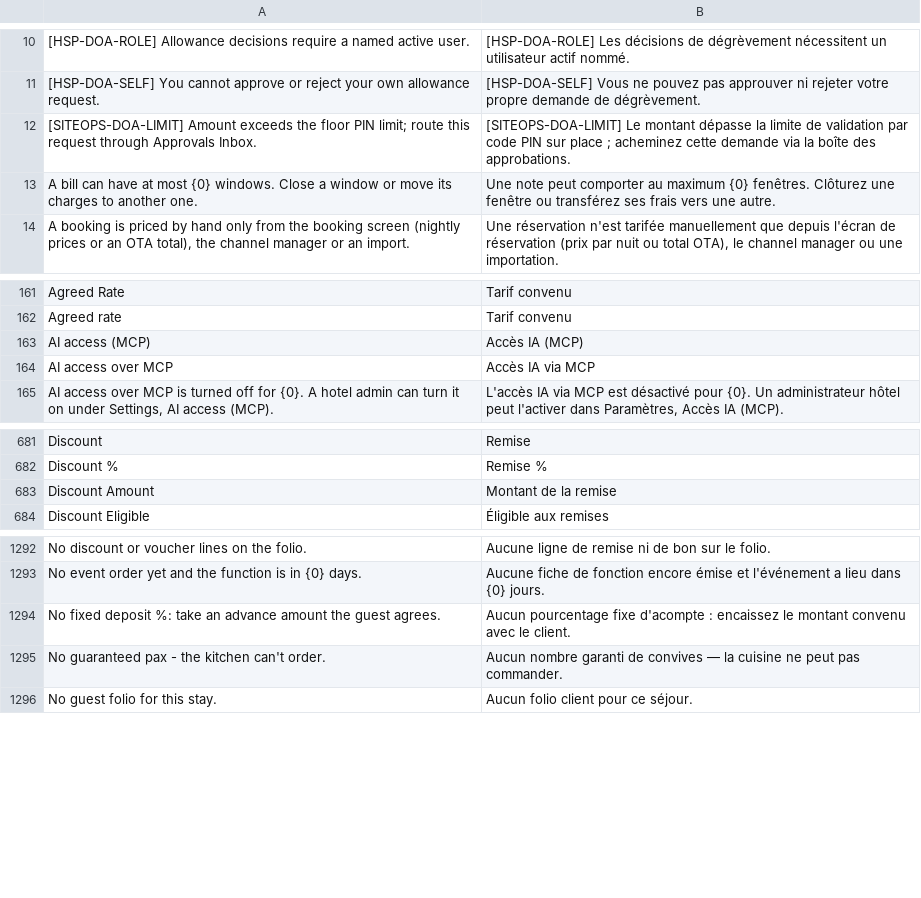
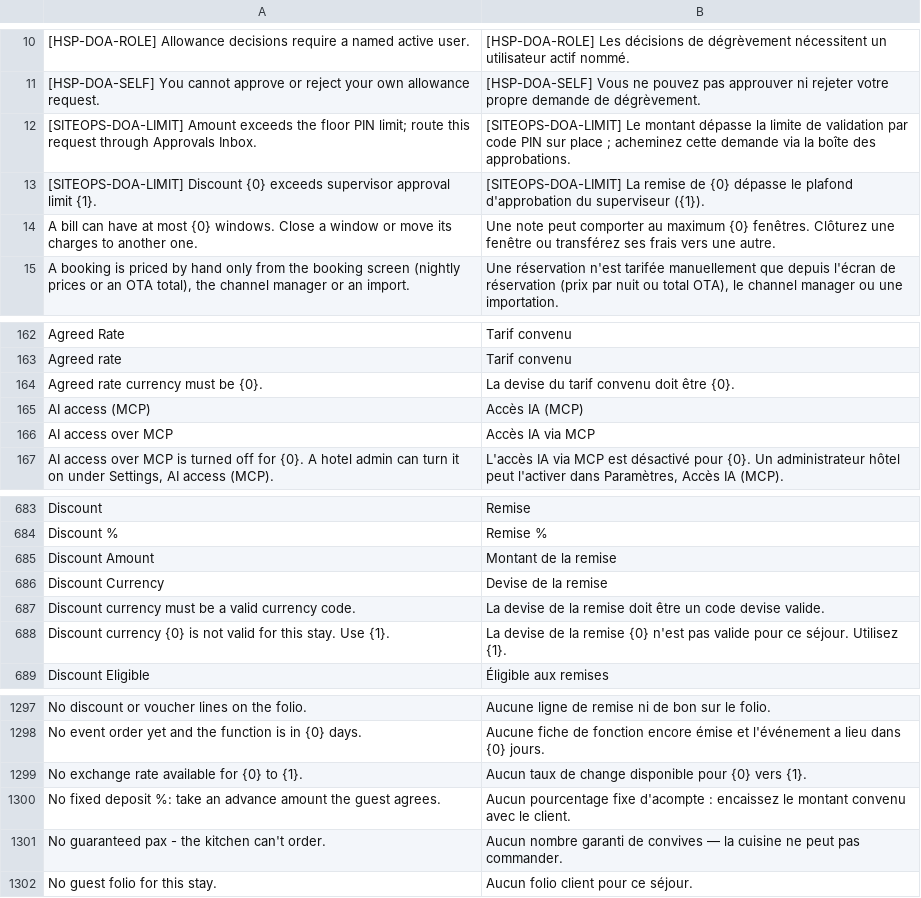
Before and after one commit to pmwanje2/kamra, a CSV file: kamra/translations/fr.csv, drawn as a sheet; only a part is shown, gaps mark what is left out; the diff names each change by its address in the sheet, - before the commit and + after, or states it on an @@ line.

```diff
--- a/kamra/translations/fr.csv
+++ b/kamra/translations/fr.csv
+row 13: [SITEOPS-DOA-LIMIT] Discount {0} exceeds supervisor approval limit {1}. | [SITEOPS-DOA-LIMIT] La remise de {0} dépasse le plafond d'approbation du superviseur ({1}).
+row 164: Agreed rate currency must be {0}. | La devise du tarif convenu doit être {0}.
+row 686: Discount Currency | Devise de la remise
+row 687: Discount currency must be a valid currency code. | La devise de la remise doit être un code devise valide.
+row 688: Discount currency {0} is not valid for this stay. Use {1}. | La devise de la remise {0} n'est pas valide pour ce séjour. Utilisez {1}.
+row 1299: No exchange rate available for {0} to {1}. | Aucun taux de change disponible pour {0} vers {1}.
```
Also changed, not shown: kamra/translations/ar.csv, 31 other files.
